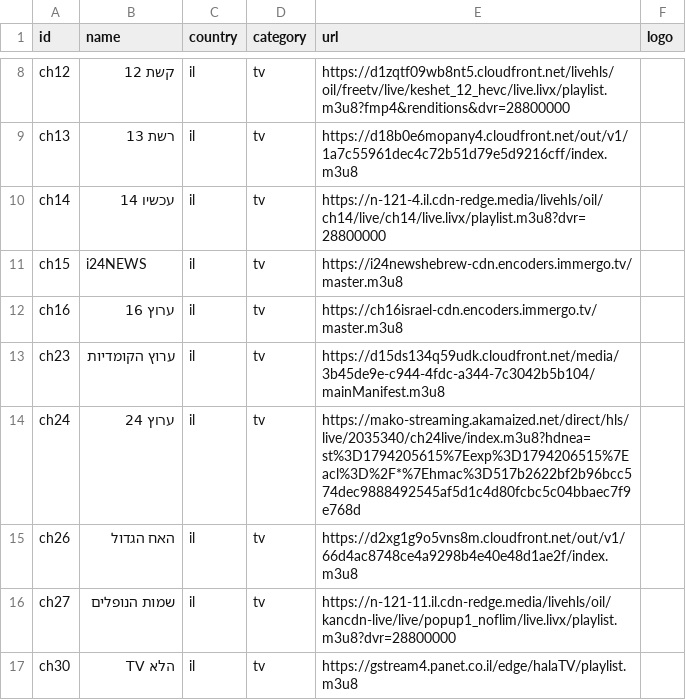
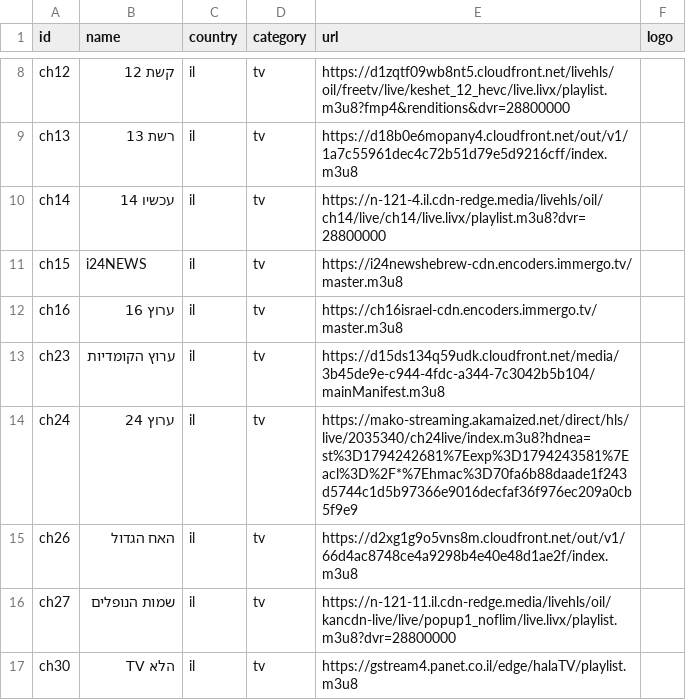
Before and after one commit to Nir-0z/split-tv, a CSV file: channels.csv, drawn as a sheet; only a part is shown, gaps mark what is left out.

```diff
--- a/channels.csv
+++ b/channels.csv
@@ -13,3 +13,3 @@ ch16,ערוץ 16,il,tv,https://ch16israel-cdn.encoders.immergo.tv/master.m3u8,
 ch23,ערוץ הקומדיות,il,tv,https://d15ds134q59udk.cloudfront.net/media/3b45de9e-c944-4fdc-a344-7c3042b5b104/mainManifest.m3u8,
-ch24,ערוץ 24,il,tv,https://mako-streaming.akamaized.net/direct/hls/live/2035340/ch24live/index.m3u8?hdnea=st%3D1794205615%7Eexp%3D1794206515%7Eacl%3D%2F*%7Ehmac%3D517b2622bf2b96bcc574dec9888492545af5d1c4d80fcbc5c04bbaec7f9e768d,
+ch24,ערוץ 24,il,tv,https://mako-streaming.akamaized.net/direct/hls/live/2035340/ch24live/index.m3u8?hdnea=st%3D1794242681%7Eexp%3D1794243581%7Eacl%3D%2F*%7Ehmac%3D70fa6b88daade1f243d5744c1d5b97366e9016decfaf36f976ec209a0cb5f9e9,
 ch26,האח הגדול,il,tv,https://d2xg1g9o5vns8m.cloudfront.net/out/v1/66d4ac8748ce4a9298b4e40e48d1ae2f/index.m3u8,
```
